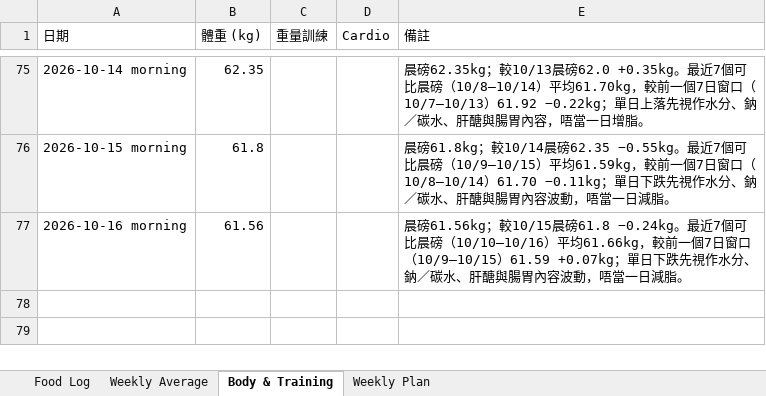
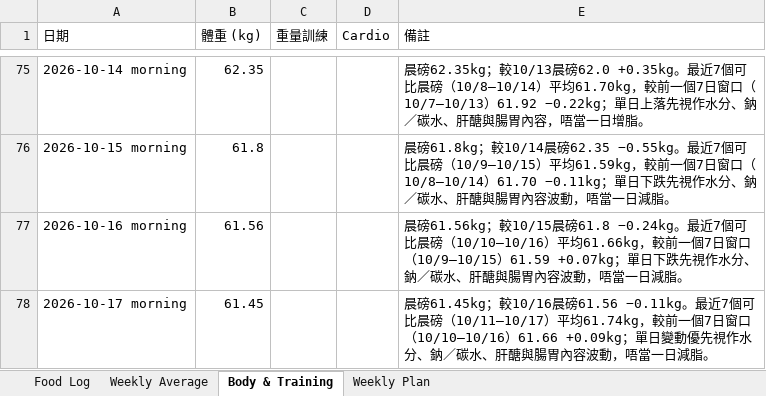
Before and after one commit to buzz-knittinpix/melodycheng622-cmyk.github.io, an Excel workbook: data/fitness_food_log.xlsx, sheet Body & Training, drawn as a sheet; only a part is shown, gaps mark what is left out; values as stored, in another font and other column widths than the file's, no borders; the diff names each change by its address in the sheet, - before the commit and + after, or states it on an @@ line.

```diff
--- a/data/fitness_food_log.xlsx (sheet Body & Training)
+++ b/data/fitness_food_log.xlsx (sheet Body & Training)
+row 78: 2026-10-17 morning | 61.45 |  |  | 晨磅61.45kg；較10/16晨磅61.56 −0.11kg。最近7個可比晨磅（10/11–10/17）平均61.74kg，較前一個7日窗口（10/10–10/16）61.66 +0.09kg；單日變動優先視作水分、鈉／碳水、肝醣與腸胃內容波動，唔當一日減脂。
```
Also changed, not shown: sheet Food Log, sheet Weekly Average, 3 other files.
